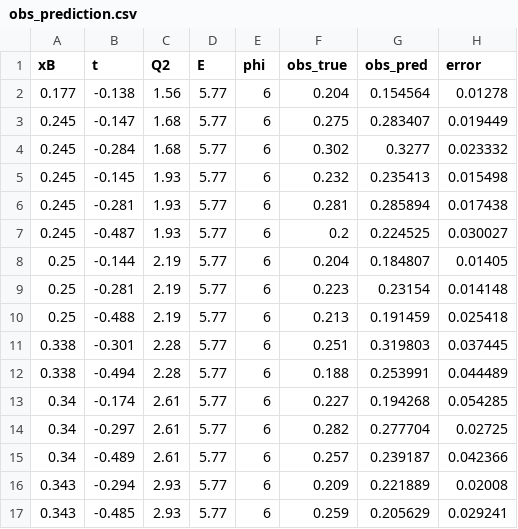
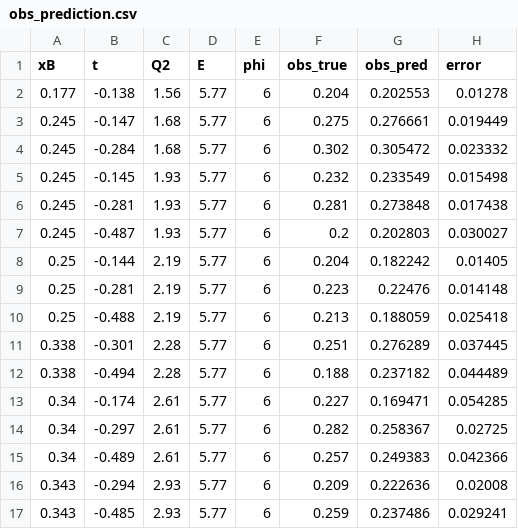
Before and after one commit to mariana-khach/Partons_projects, a CSV file: DVCS_analysis/My_Analysis/Partons_output/obs_prediction.csv, drawn as a sheet.

Commit message:
Saving the trained NN model snapshot for DVCS CFF at best validation loss value to read in .ipynb, closes #8

```diff
--- a/DVCS_analysis/My_Analysis/Partons_output/obs_prediction.csv
+++ b/DVCS_analysis/My_Analysis/Partons_output/obs_prediction.csv
@@ -1,17 +1,17 @@
 xB,t,Q2,E,phi,obs_true,obs_pred,error
-0.177,-0.138,1.56,5.77,6,0.204,0.154564,0.01278
-0.245,-0.147,1.68,5.77,6,0.275,0.283407,0.019449
-0.245,-0.284,1.68,5.77,6,0.302,0.3277,0.023332
-0.245,-0.145,1.93,5.77,6,0.232,0.235413,0.015498
-0.245,-0.281,1.93,5.77,6,0.281,0.285894,0.017438
-0.245,-0.487,1.93,5.77,6,0.2,0.224525,0.030027
-0.25,-0.144,2.19,5.77,6,0.204,0.184807,0.01405
-0.25,-0.281,2.19,5.77,6,0.223,0.23154,0.014148
-0.25,-0.488,2.19,5.77,6,0.213,0.191459,0.025418
-0.338,-0.301,2.28,5.77,6,0.251,0.319803,0.037445
-0.338,-0.494,2.28,5.77,6,0.188,0.253991,0.044489
-0.34,-0.174,2.61,5.77,6,0.227,0.194268,0.054285
-0.34,-0.297,2.61,5.77,6,0.282,0.277704,0.02725
-0.34,-0.489,2.61,5.77,6,0.257,0.239187,0.042366
-0.343,-0.294,2.93,5.77,6,0.209,0.221889,0.02008
-0.343,-0.485,2.93,5.77,6,0.259,0.205629,0.029241
+0.177,-0.138,1.56,5.77,6,0.204,0.202553,0.01278
+0.245,-0.147,1.68,5.77,6,0.275,0.276661,0.019449
+0.245,-0.284,1.68,5.77,6,0.302,0.305472,0.023332
+0.245,-0.145,1.93,5.77,6,0.232,0.233549,0.015498
+0.245,-0.281,1.93,5.77,6,0.281,0.273848,0.017438
+0.245,-0.487,1.93,5.77,6,0.2,0.202803,0.030027
+0.25,-0.144,2.19,5.77,6,0.204,0.182242,0.01405
+0.25,-0.281,2.19,5.77,6,0.223,0.22476,0.014148
+0.25,-0.488,2.19,5.77,6,0.213,0.188059,0.025418
+0.338,-0.301,2.28,5.77,6,0.251,0.276289,0.037445
+0.338,-0.494,2.28,5.77,6,0.188,0.237182,0.044489
+0.34,-0.174,2.61,5.77,6,0.227,0.169471,0.054285
+0.34,-0.297,2.61,5.77,6,0.282,0.258367,0.02725
+0.34,-0.489,2.61,5.77,6,0.257,0.249383,0.042366
+0.343,-0.294,2.93,5.77,6,0.209,0.222636,0.02008
+0.343,-0.485,2.93,5.77,6,0.259,0.237486,0.029241
```
Also changed, not shown: 19 other files.
